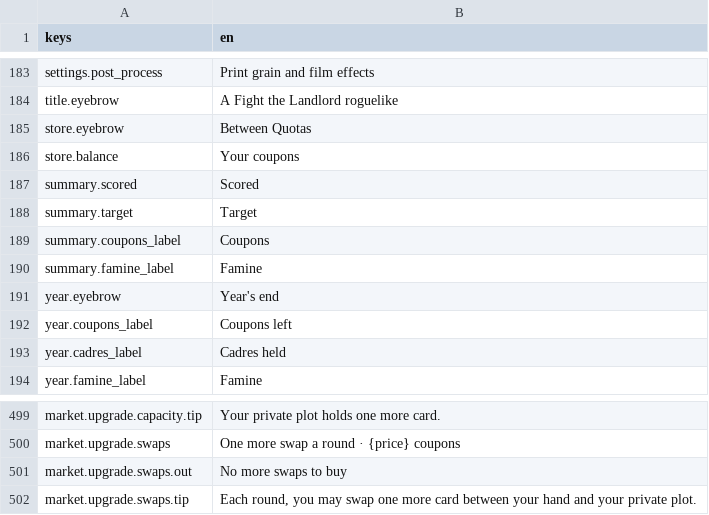
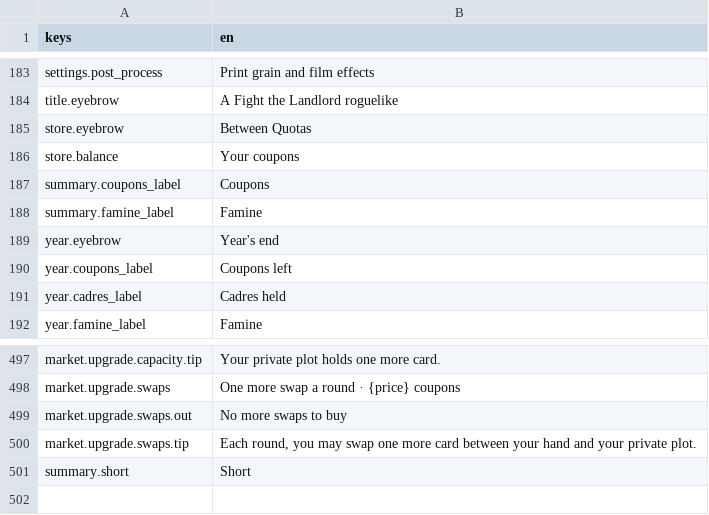
Before and after one commit to georgejieh/Commons, a CSV file: data/strings/strings.csv, drawn as a sheet; only a part is shown, gaps mark what is left out.

```diff
--- a/data/strings/strings.csv
+++ b/data/strings/strings.csv
@@ -186,4 +186,2 @@ store.eyebrow,Between Quotas
 store.balance,Your coupons
-summary.scored,Scored
-summary.target,Target
 summary.coupons_label,Coupons
@@ -502 +500,2 @@ market.upgrade.swaps.out,No more swaps to buy
 market.upgrade.swaps.tip,"Each round, you may swap one more card between your hand and your private plot."
+summary.short,Short
```
Also changed, not shown: 7 other files.
